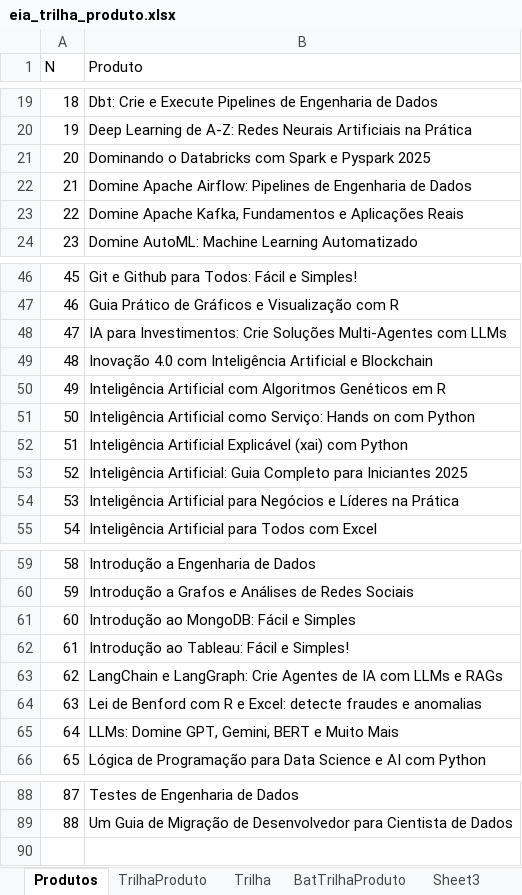
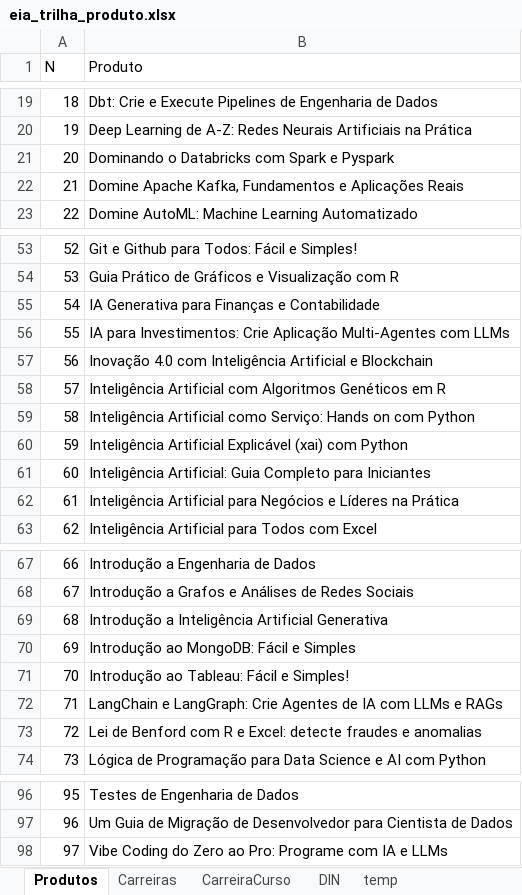
Before and after one commit to edyjrdev/eia_lab, an Excel workbook: docs/eia_trilha_produto.xlsx, sheet Produtos, drawn as a sheet; only a part is shown, gaps mark what is left out; values as stored, in another font and other column widths than the file's, no cell formats; charts and pictures not drawn; removed rows and columns are numbered as before the commit, all else as after; the diff covers the shown part only; the diff names each change by its address in the sheet, - before the commit and + after, or states it on an @@ line.

```diff
--- a/docs/eia_trilha_produto.xlsx (sheet Produtos)
+++ b/docs/eia_trilha_produto.xlsx (sheet Produtos)
-sheet tab: TrilhaProduto
-sheet tab: Trilha
-sheet tab: BatTrilhaProduto
-sheet tab: Sheet3
+sheet tab: Carreiras
+sheet tab: CarreiraCurso
+sheet tab: DIN
+sheet tab: temp
-B21 (Produto): Dominando o Databricks com Spark e Pyspark 2025
+B21 (Produto): Dominando o Databricks com Spark e Pyspark
-row 22: 21 | Domine Apache Airflow: Pipelines de Engenharia de Dados
@@ column A (N) renumbered between rows 22 and 97 @@
-B55 (Produto): IA para Investimentos: Crie Soluções Multi-Agentes com LLMs
+B55 (Produto): IA Generativa para Finanças e Contabilidade
+row 56: 55 | IA para Investimentos: Crie Aplicação Multi-Agentes com LLMs
-B61 (Produto): …para Iniciantes 2025
+B61 (Produto): …para Iniciantes
+row 69: 68 | Introdução a Inteligência Artificial Generativa
-row 65: 64 | LLMs: Domine GPT, Gemini, BERT e Muito Mais
+row 98: 97 | Vibe Coding do Zero ao Pro: Programe com IA e LLMs
```
Also changed, not shown: 8 added rows and 5 edited cells elsewhere in this sheet, cell formats, charts or pictures, 2 other files.
